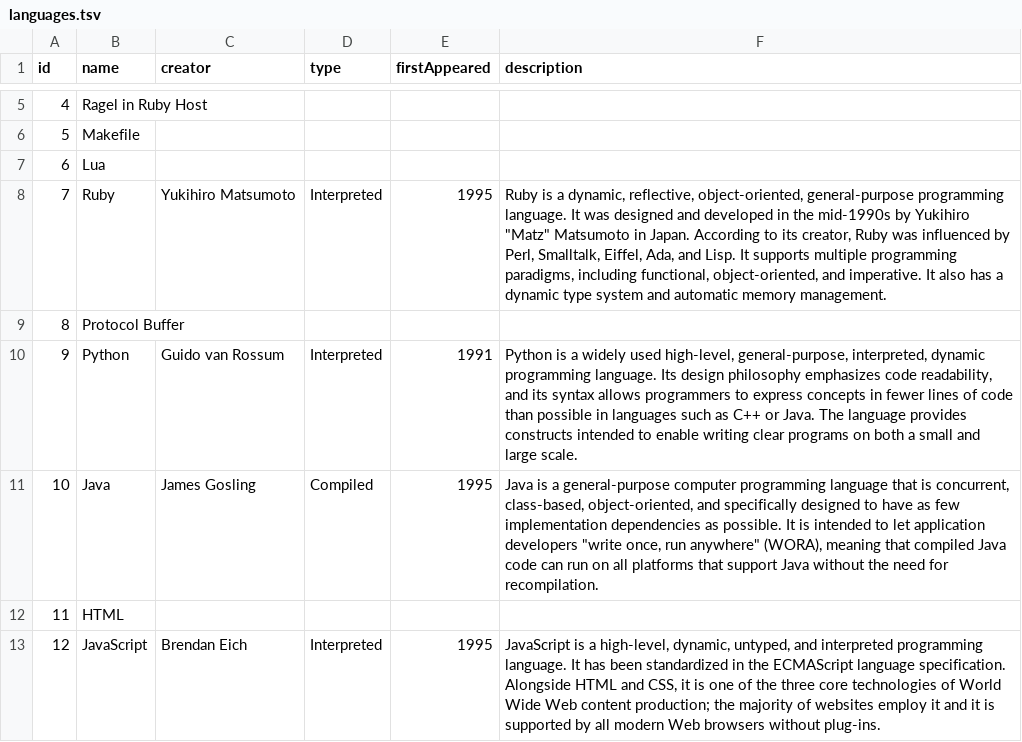
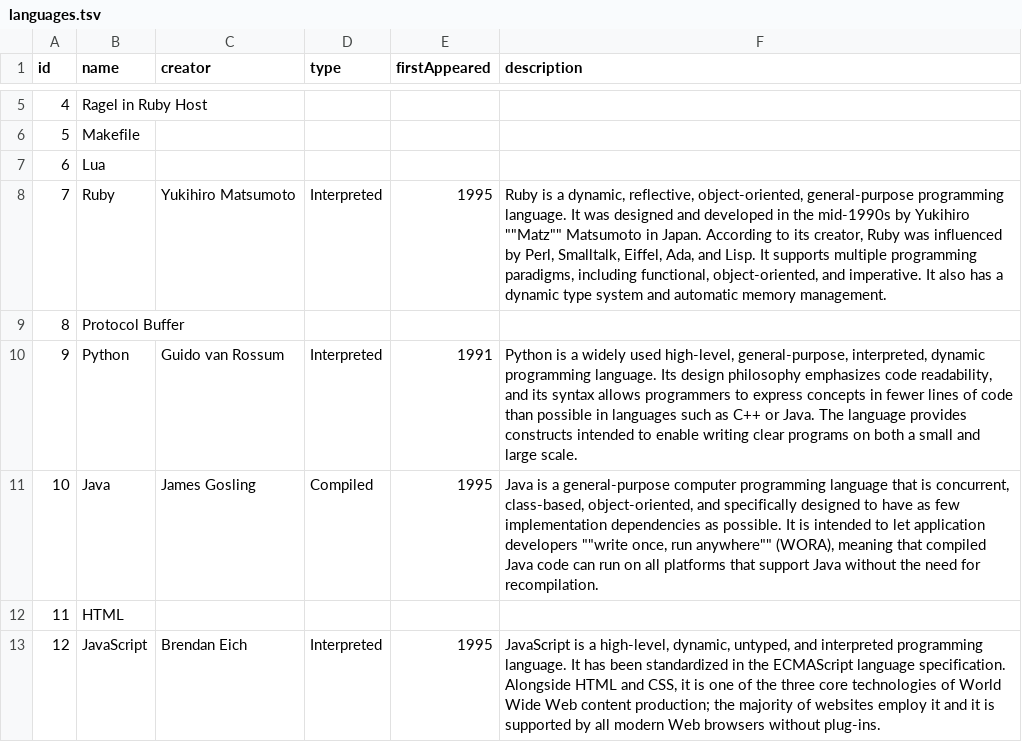
Before and after one commit to cs373gc-fall-2016/spartify, a TSV file: data/languages.tsv, drawn as a sheet; only a part is shown, gaps mark what is left out.

Commit message:
trying alternate escape sequence

```diff
--- a/data/languages.tsv
+++ b/data/languages.tsv
@@ -7,6 +7,6 @@ id	name	creator	type	firstAppeared	description
 6	Lua
-7	Ruby	Yukihiro Matsumoto	Interpreted	1995	Ruby is a dynamic, reflective, object-oriented, general-purpose programming language. It was designed and developed in the mid-1990s by Yukihiro "Matz" Matsumoto in Japan. According to its creator, Ruby was influenced by Perl, Smalltalk, Eiffel, Ada, and Lisp. It supports multiple programming paradigms, including functional, object-oriented, and imperative. It also has a dynamic type system and automatic memory management.
+7	Ruby	Yukihiro Matsumoto	Interpreted	1995	Ruby is a dynamic, reflective, object-oriented, general-purpose programming language. It was designed and developed in the mid-1990s by Yukihiro ""Matz"" Matsumoto in Japan. According to its creator, Ruby was influenced by Perl, Smalltalk, Eiffel, Ada, and Lisp. It supports multiple programming paradigms, including functional, object-oriented, and imperative. It also has a dynamic type system and automatic memory management.
 8	Protocol Buffer
 9	Python	Guido van Rossum	Interpreted	1991	Python is a widely used high-level, general-purpose, interpreted, dynamic programming language. Its design philosophy emphasizes code readability, and its syntax allows programmers to express concepts in fewer lines of code than possible in languages such as C++ or Java. The language provides constructs intended to enable writing clear programs on both a small and large scale.
-10	Java	James Gosling	Compiled	1995	Java is a general-purpose computer programming language that is concurrent, class-based, object-oriented, and specifically designed to have as few implementation dependencies as possible. It is intended to let application developers "write once, run anywhere" (WORA), meaning that compiled Java code can run on all platforms that support Java without the need for recompilation.
+10	Java	James Gosling	Compiled	1995	Java is a general-purpose computer programming language that is concurrent, class-based, object-oriented, and specifically designed to have as few implementation dependencies as possible. It is intended to let application developers ""write once, run anywhere"" (WORA), meaning that compiled Java code can run on all platforms that support Java without the need for recompilation.
 11	HTML
```
